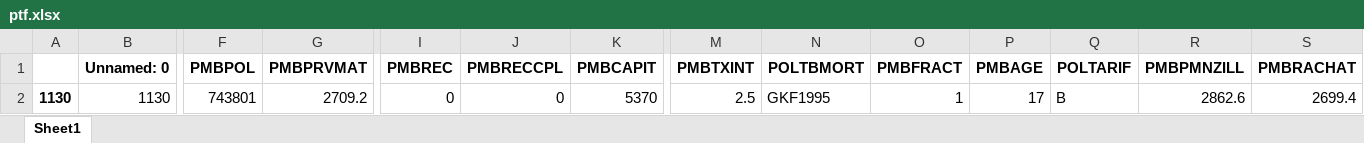
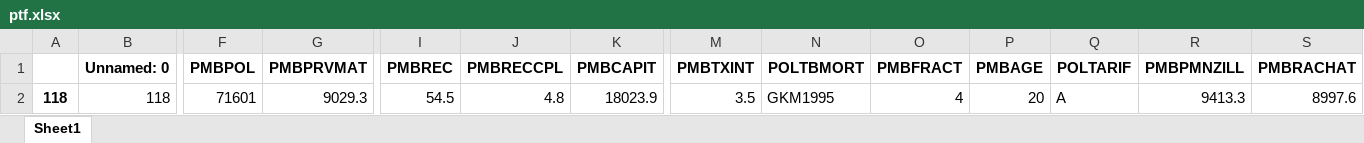
Before and after one commit to JoelImperio/TestFlask, an Excel workbook: zFT/ptf.xlsx, sheet Sheet1, drawn as a sheet; only a part is shown, gaps mark what is left out; values as stored, in another font and other column widths than the file's, no borders; the diff covers the shown part only; the diff names each change by its address in the sheet, - before the commit and + after, or states it on an @@ line.

```diff
--- a/zFT/ptf.xlsx (sheet Sheet1)
+++ b/zFT/ptf.xlsx (sheet Sheet1)
-A2: 1130
+A2: 118
-B2 (Unnamed: 0): 1130
+B2 (Unnamed: 0): 118
-F2 (PMBPOL): 743801
+F2 (PMBPOL): 71601
-G2 (PMBPRVMAT): 2709.2
+G2 (PMBPRVMAT): 9029.3
-I2 (PMBREC): 0
+I2 (PMBREC): 54.5
-J2 (PMBRECCPL): 0
+J2 (PMBRECCPL): 4.8
-K2 (PMBCAPIT): 5370
+K2 (PMBCAPIT): 18023.9
-M2 (PMBTXINT): 2.5
+M2 (PMBTXINT): 3.5
-N2 (POLTBMORT): GKF1995
+N2 (POLTBMORT): GKM1995
-O2 (PMBFRACT): 1
+O2 (PMBFRACT): 4
-P2 (PMBAGE): 17
+P2 (PMBAGE): 20
-Q2 (POLTARIF): B
+Q2 (POLTARIF): A
-R2 (PMBPMNZILL): 2862.6
+R2 (PMBPMNZILL): 9413.3
-S2 (PMBRACHAT): 2699.4
+S2 (PMBRACHAT): 8997.6
```
Also changed, not shown: 25 edited cells elsewhere in this sheet, 6 other files.
